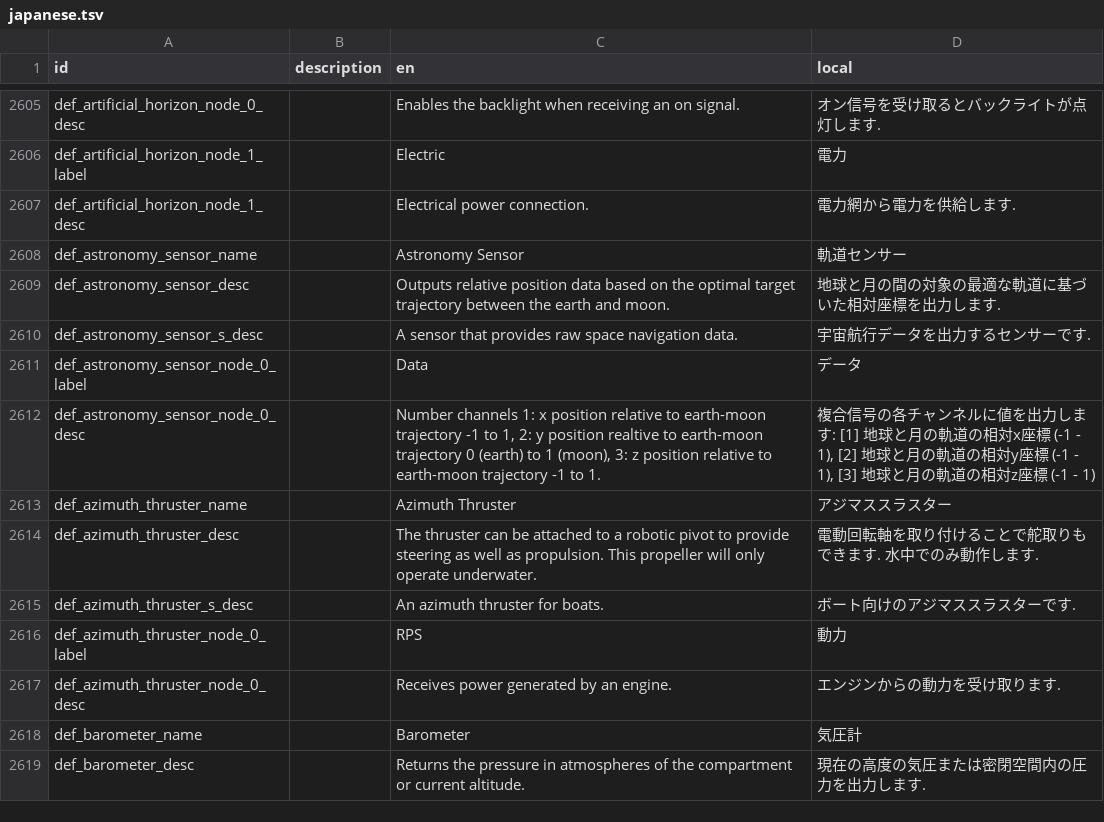
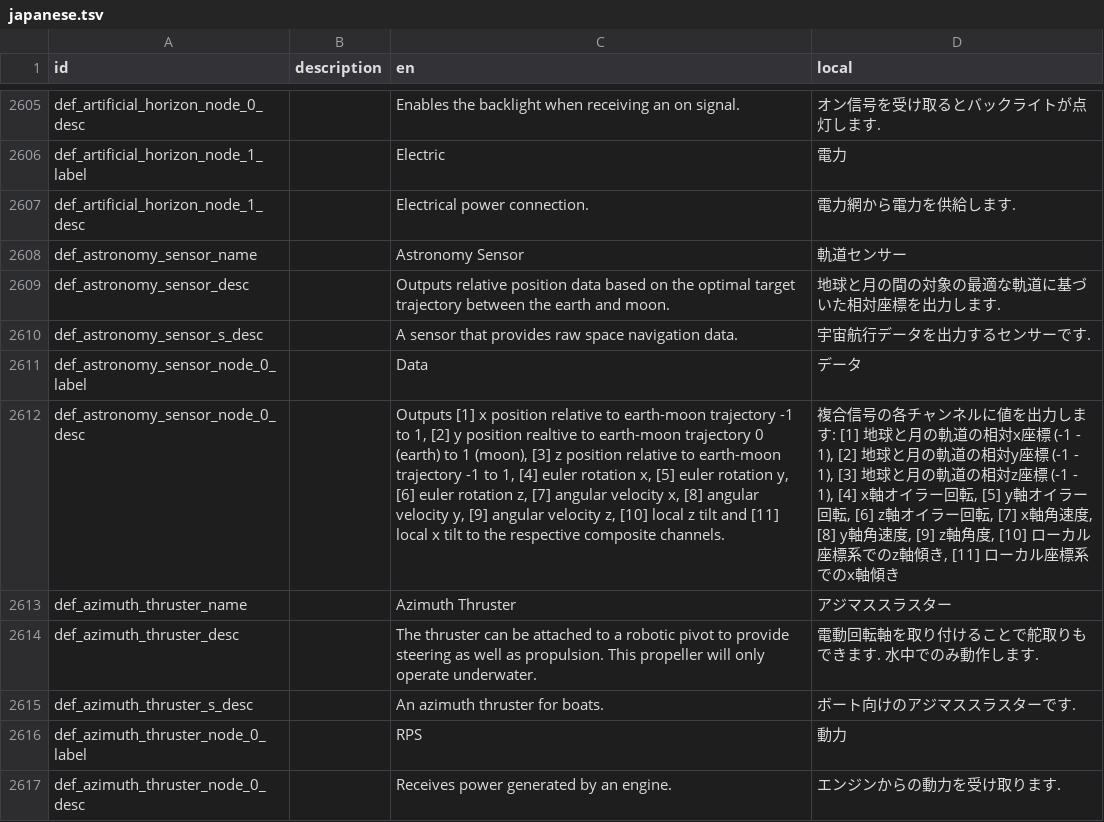
Before and after one commit to Gakuto1112/Stormworks-JapaneseTranslation, a TSV file: japanese.tsv, drawn as a sheet; only a part is shown, gaps mark what is left out; the shorter side is filled out with more unchanged rows; the diff names each change by its address in the sheet, - before the commit and + after, or states it on an @@ line.

```diff
--- a/japanese.tsv
+++ b/japanese.tsv
-C2612 (en): Number channels 1: x position relative to earth-moon trajectory -1 to 1, 2: y position realtive to earth-moon trajectory 0 (earth) to 1 (moon), 3: z position relative to earth-moon trajectory -1 to 1.
+C2612 (en): Outputs [1] x position relative to earth-moon trajectory -1 to 1, [2] y position realtive to earth-moon trajectory 0 (earth) to 1 (moon), [3] z position relative to earth-moon trajectory -1 to 1, [4] euler rotation x, [5] euler rotation y, [6] euler rotation z, [7] angular velocity x, [8] angular velocity y, [9] angular velocity z, [10] local z tilt and [11] local x tilt to the respective composite channels.
-D2612 (local): …標 (-1 - 1)
+D2612 (local): …標 (-1 - 1), [4] x軸オイラー回転, [5] y軸オイラー回転, [6] z軸オイラー回転, [7] x軸角速度, [8] y軸角速度, [9] z軸角度, [10] ローカル座標系でのz軸傾き, [11] ローカル座標系でのx軸傾き
```
Also changed, not shown: 1 other file.
